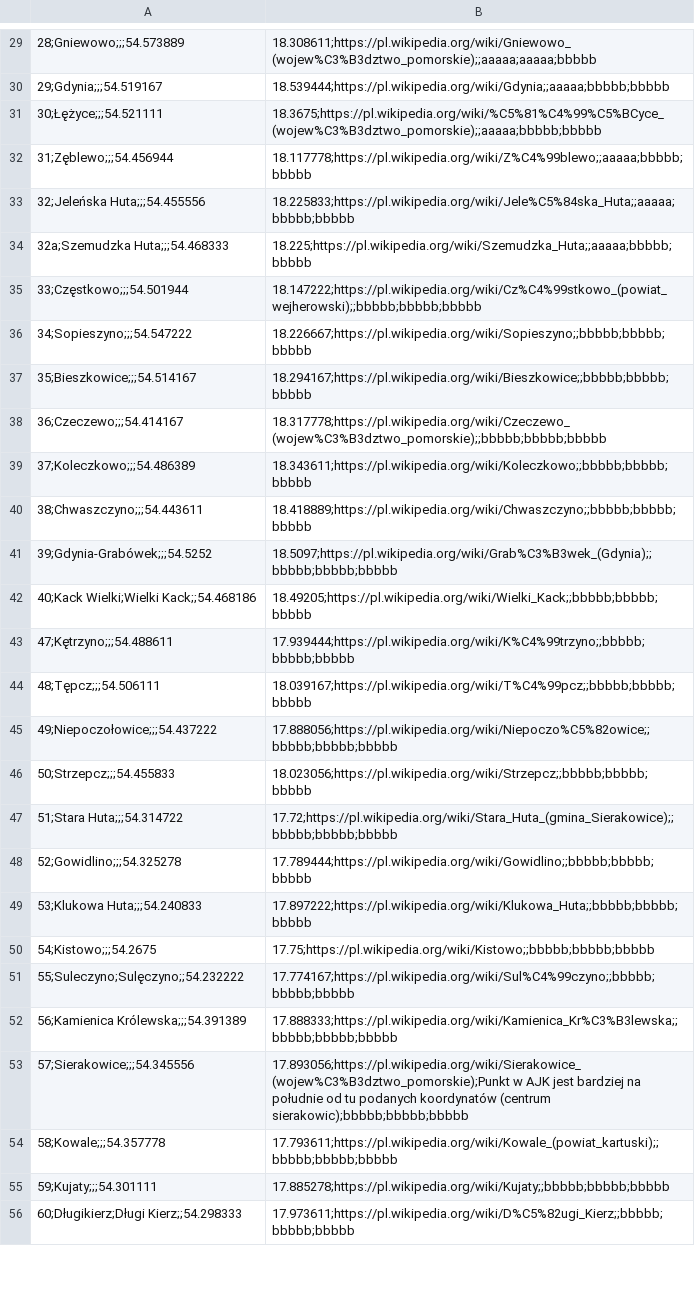
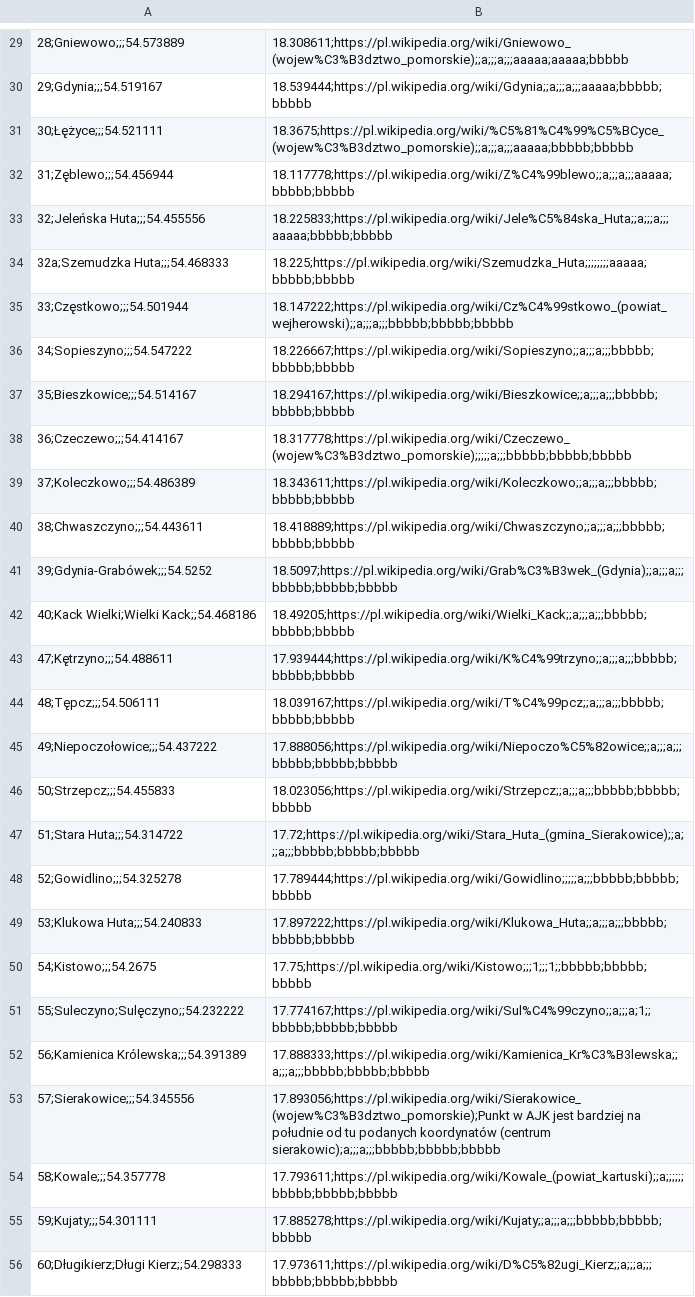
Before and after one commit to jjkiljanski/language-atlas-digitization-tool, a CSV file: data/data.csv, drawn as a sheet; only a part is shown, gaps mark what is left out; the diff covers the shown part only; the diff names each change by its address in the sheet, - before the commit and + after, or states it on an @@ line.

```diff
--- a/data/data.csv
+++ b/data/data.csv
-B29: 18.308611;https://pl.wikipedia.org/wiki/Gniewowo_(wojew%C3%B3dztwo_pomorskie);;aaaaa;aaaaa;bbbbb
+B29: 18.308611;https://pl.wikipedia.org/wiki/Gniewowo_(wojew%C3%B3dztwo_pomorskie);;a;;;a;;;aaaaa;aaaaa;bbbbb
-B30: 18.539444;https://pl.wikipedia.org/wiki/Gdynia;;aaaaa;bbbbb;bbbbb
+B30: 18.539444;https://pl.wikipedia.org/wiki/Gdynia;;a;;;a;;;aaaaa;bbbbb;bbbbb
-B31: 18.3675;https://pl.wikipedia.org/wiki/%C5%81%C4%99%C5%BCyce_(wojew%C3%B3dztwo_pomorskie);;aaaaa;bbbbb;bbbbb
+B31: 18.3675;https://pl.wikipedia.org/wiki/%C5%81%C4%99%C5%BCyce_(wojew%C3%B3dztwo_pomorskie);;a;;;a;;;aaaaa;bbbbb;bbbbb
-B32: 18.117778;https://pl.wikipedia.org/wiki/Z%C4%99blewo;;aaaaa;bbbbb;bbbbb
+B32: 18.117778;https://pl.wikipedia.org/wiki/Z%C4%99blewo;;a;;;a;;;aaaaa;bbbbb;bbbbb
-B33: 18.225833;https://pl.wikipedia.org/wiki/Jele%C5%84ska_Huta;;aaaaa;bbbbb;bbbbb
+B33: 18.225833;https://pl.wikipedia.org/wiki/Jele%C5%84ska_Huta;;a;;;a;;;aaaaa;bbbbb;bbbbb
-B34: 18.225;https://pl.wikipedia.org/wiki/Szemudzka_Huta;;aaaaa;bbbbb;bbbbb
+B34: 18.225;https://pl.wikipedia.org/wiki/Szemudzka_Huta;;;;;;;;aaaaa;bbbbb;bbbbb
-B35: 18.147222;https://pl.wikipedia.org/wiki/Cz%C4%99stkowo_(powiat_wejherowski);;bbbbb;bbbbb;bbbbb
+B35: 18.147222;https://pl.wikipedia.org/wiki/Cz%C4%99stkowo_(powiat_wejherowski);;a;;;a;;;bbbbb;bbbbb;bbbbb
-B36: 18.226667;https://pl.wikipedia.org/wiki/Sopieszyno;;bbbbb;bbbbb;bbbbb
+B36: 18.226667;https://pl.wikipedia.org/wiki/Sopieszyno;;a;;;a;;;bbbbb;bbbbb;bbbbb
-B37: 18.294167;https://pl.wikipedia.org/wiki/Bieszkowice;;bbbbb;bbbbb;bbbbb
+B37: 18.294167;https://pl.wikipedia.org/wiki/Bieszkowice;;a;;;a;;;bbbbb;bbbbb;bbbbb
-B38: 18.317778;https://pl.wikipedia.org/wiki/Czeczewo_(wojew%C3%B3dztwo_pomorskie);;bbbbb;bbbbb;bbbbb
+B38: 18.317778;https://pl.wikipedia.org/wiki/Czeczewo_(wojew%C3%B3dztwo_pomorskie);;;;;a;;;bbbbb;bbbbb;bbbbb
-B39: 18.343611;https://pl.wikipedia.org/wiki/Koleczkowo;;bbbbb;bbbbb;bbbbb
+B39: 18.343611;https://pl.wikipedia.org/wiki/Koleczkowo;;a;;;a;;;bbbbb;bbbbb;bbbbb
-B40: 18.418889;https://pl.wikipedia.org/wiki/Chwaszczyno;;bbbbb;bbbbb;bbbbb
+B40: 18.418889;https://pl.wikipedia.org/wiki/Chwaszczyno;;a;;;a;;;bbbbb;bbbbb;bbbbb
-B41: 18.5097;https://pl.wikipedia.org/wiki/Grab%C3%B3wek_(Gdynia);;bbbbb;bbbbb;bbbbb
+B41: 18.5097;https://pl.wikipedia.org/wiki/Grab%C3%B3wek_(Gdynia);;a;;;a;;;bbbbb;bbbbb;bbbbb
-B42: 18.49205;https://pl.wikipedia.org/wiki/Wielki_Kack;;bbbbb;bbbbb;bbbbb
+B42: 18.49205;https://pl.wikipedia.org/wiki/Wielki_Kack;;a;;;a;;;bbbbb;bbbbb;bbbbb
-B43: 17.939444;https://pl.wikipedia.org/wiki/K%C4%99trzyno;;bbbbb;bbbbb;bbbbb
+B43: 17.939444;https://pl.wikipedia.org/wiki/K%C4%99trzyno;;a;;;a;;;bbbbb;bbbbb;bbbbb
-B44: 18.039167;https://pl.wikipedia.org/wiki/T%C4%99pcz;;bbbbb;bbbbb;bbbbb
+B44: 18.039167;https://pl.wikipedia.org/wiki/T%C4%99pcz;;a;;;a;;;bbbbb;bbbbb;bbbbb
-B45: 17.888056;https://pl.wikipedia.org/wiki/Niepoczo%C5%82owice;;bbbbb;bbbbb;bbbbb
+B45: 17.888056;https://pl.wikipedia.org/wiki/Niepoczo%C5%82owice;;a;;;a;;;bbbbb;bbbbb;bbbbb
-B46: 18.023056;https://pl.wikipedia.org/wiki/Strzepcz;;bbbbb;bbbbb;bbbbb
+B46: 18.023056;https://pl.wikipedia.org/wiki/Strzepcz;;a;;;a;;;bbbbb;bbbbb;bbbbb
-B47: 17.72;https://pl.wikipedia.org/wiki/Stara_Huta_(gmina_Sierakowice);;bbbbb;bbbbb;bbbbb
+B47: 17.72;https://pl.wikipedia.org/wiki/Stara_Huta_(gmina_Sierakowice);;a;;;a;;;bbbbb;bbbbb;bbbbb
-B48: 17.789444;https://pl.wikipedia.org/wiki/Gowidlino;;bbbbb;bbbbb;bbbbb
+B48: 17.789444;https://pl.wikipedia.org/wiki/Gowidlino;;;;;a;;;bbbbb;bbbbb;bbbbb
-B49: 17.897222;https://pl.wikipedia.org/wiki/Klukowa_Huta;;bbbbb;bbbbb;bbbbb
+B49: 17.897222;https://pl.wikipedia.org/wiki/Klukowa_Huta;;a;;;a;;;bbbbb;bbbbb;bbbbb
-B50: 17.75;https://pl.wikipedia.org/wiki/Kistowo;;bbbbb;bbbbb;bbbbb
+B50: 17.75;https://pl.wikipedia.org/wiki/Kistowo;;;1;;;1;;bbbbb;bbbbb;bbbbb
-B51: 17.774167;https://pl.wikipedia.org/wiki/Sul%C4%99czyno;;bbbbb;bbbbb;bbbbb
+B51: 17.774167;https://pl.wikipedia.org/wiki/Sul%C4%99czyno;;a;;;a;1;;bbbbb;bbbbb;bbbbb
-B52: 17.888333;https://pl.wikipedia.org/wiki/Kamienica_Kr%C3%B3lewska;;bbbbb;bbbbb;bbbbb
+B52: 17.888333;https://pl.wikipedia.org/wiki/Kamienica_Kr%C3%B3lewska;;a;;;a;;;bbbbb;bbbbb;bbbbb
-B53: …koordynatów (centrum sierakowic);bbbbb;bbbbb;bbbbb
+B53: …koordynatów (centrum sierakowic);a;;;a;;;bbbbb;bbbbb;bbbbb
-B54: 17.793611;https://pl.wikipedia.org/wiki/Kowale_(powiat_kartuski);;bbbbb;bbbbb;bbbbb
+B54: 17.793611;https://pl.wikipedia.org/wiki/Kowale_(powiat_kartuski);;a;;;;;;bbbbb;bbbbb;bbbbb
-B55: 17.885278;https://pl.wikipedia.org/wiki/Kujaty;;bbbbb;bbbbb;bbbbb
+B55: 17.885278;https://pl.wikipedia.org/wiki/Kujaty;;a;;;a;;;bbbbb;bbbbb;bbbbb
-B56: 17.973611;https://pl.wikipedia.org/wiki/D%C5%82ugi_Kierz;;bbbbb;bbbbb;bbbbb
+B56: 17.973611;https://pl.wikipedia.org/wiki/D%C5%82ugi_Kierz;;a;;;a;;;bbbbb;bbbbb;bbbbb
```
Also changed, not shown: 166 edited cells elsewhere in this file, 4 other files.
